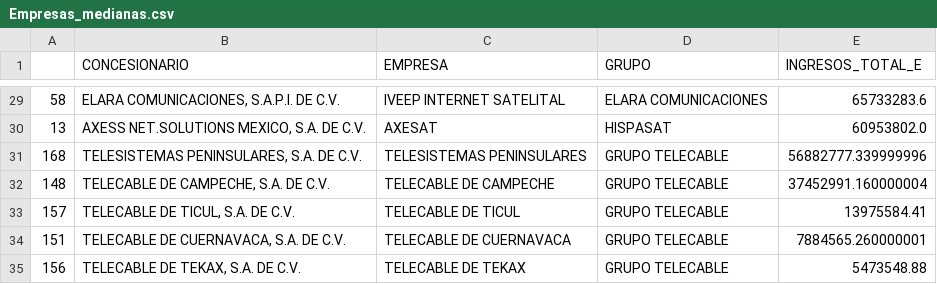
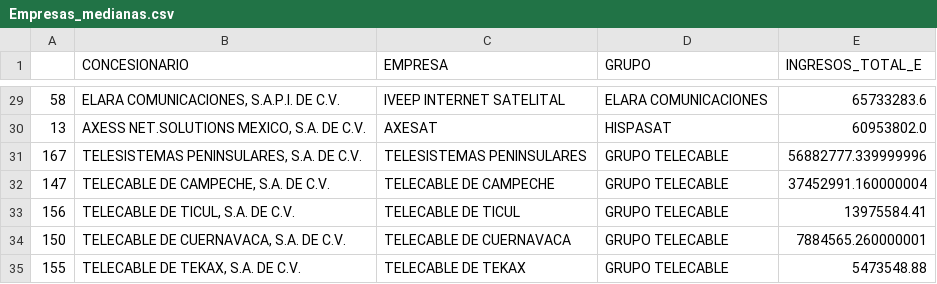
Before and after one commit to RodGuarneros/BiasAnalysis, a CSV file: Empresas_medianas.csv, drawn as a sheet; only a part is shown, gaps mark what is left out; the diff covers the shown part only.

```diff
--- a/Empresas_medianas.csv
+++ b/Empresas_medianas.csv
@@ -30,6 +30,6 @@
 13,"AXESS NET.SOLUTIONS MEXICO, S.A. DE C.V.",AXESAT,HISPASAT,60953802.0
-168,"TELESISTEMAS PENINSULARES, S.A. DE C.V.",TELESISTEMAS PENINSULARES,GRUPO TELECABLE,56882777.339999996
-148,"TELECABLE DE CAMPECHE, S.A. DE C.V.",TELECABLE DE CAMPECHE,GRUPO TELECABLE,37452991.160000004
-157,"TELECABLE DE TICUL, S.A. DE C.V.",TELECABLE DE TICUL,GRUPO TELECABLE,13975584.41
-151,"TELECABLE DE CUERNAVACA, S.A. DE C.V.",TELECABLE DE CUERNAVACA,GRUPO TELECABLE,7884565.260000001
-156,"TELECABLE DE TEKAX, S.A. DE C.V.",TELECABLE DE TEKAX,GRUPO TELECABLE,5473548.88
+167,"TELESISTEMAS PENINSULARES, S.A. DE C.V.",TELESISTEMAS PENINSULARES,GRUPO TELECABLE,56882777.339999996
+147,"TELECABLE DE CAMPECHE, S.A. DE C.V.",TELECABLE DE CAMPECHE,GRUPO TELECABLE,37452991.160000004
+156,"TELECABLE DE TICUL, S.A. DE C.V.",TELECABLE DE TICUL,GRUPO TELECABLE,13975584.41
+150,"TELECABLE DE CUERNAVACA, S.A. DE C.V.",TELECABLE DE CUERNAVACA,GRUPO TELECABLE,7884565.260000001
+155,"TELECABLE DE TEKAX, S.A. DE C.V.",TELECABLE DE TEKAX,GRUPO TELECABLE,5473548.88
```
Also changed, not shown: 22 edited cells elsewhere in this file, Empresas_grandes.csv, Empresas_pequeñas_c1.csv, 2 other files.
